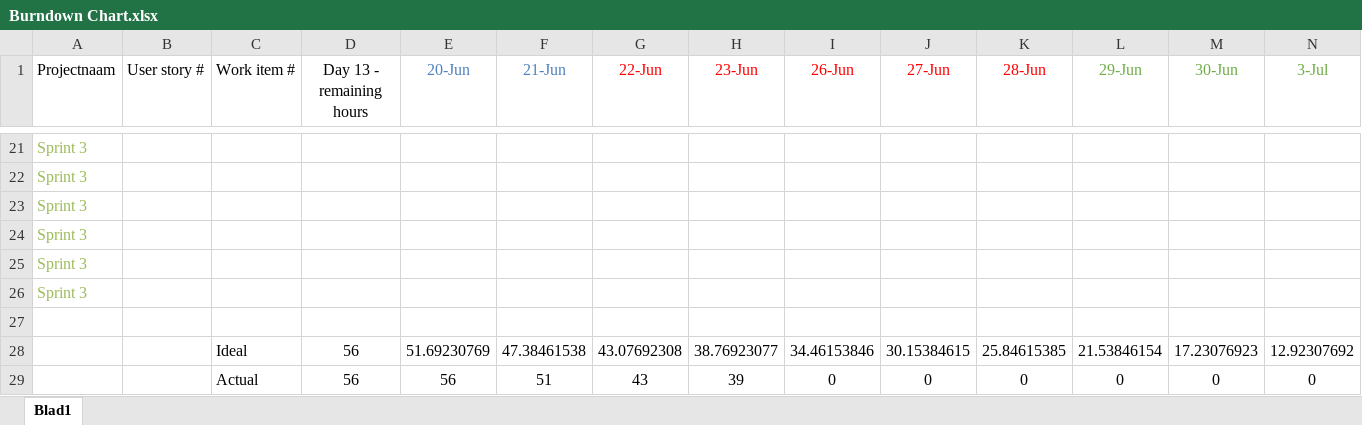
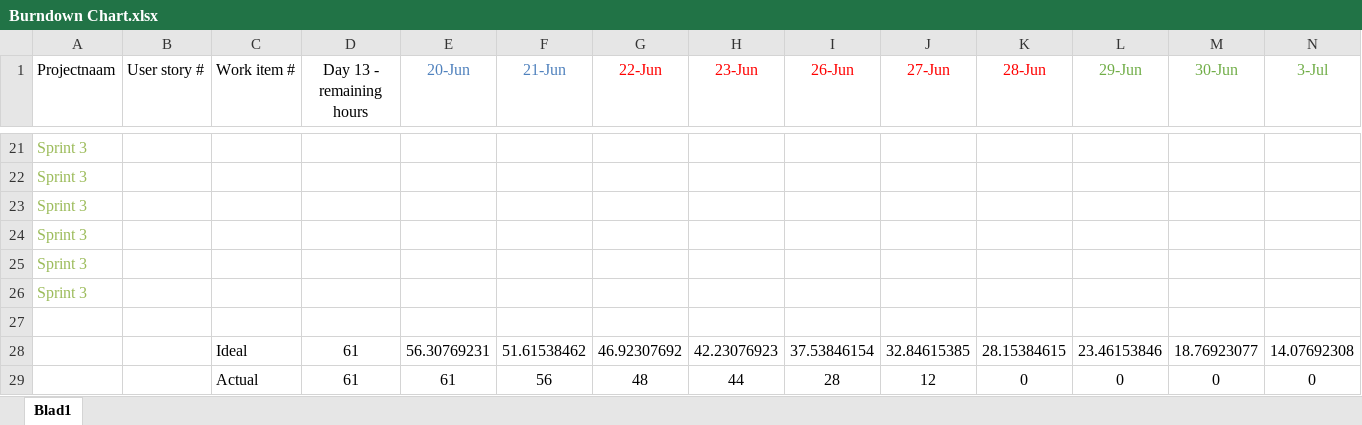
Before and after one commit to raoulvd98/Developing-a-cross-platform-application, an Excel workbook: Burndown Chart.xlsx, sheet Blad1, drawn as a sheet; only a part is shown, gaps mark what is left out; values as stored, in another font and other column widths than the file's, no borders; charts and pictures not drawn; removed rows and columns are numbered as before the commit, all else as after; rows hold the shown columns only; the diff covers the shown part only; the diff names each change by its address in the sheet, - before the commit and + after, or states it on an @@ line.

```diff
--- a/Burndown Chart.xlsx (sheet Blad1)
+++ b/Burndown Chart.xlsx (sheet Blad1)
-row 28:  |  | Ideal | 56 | 51.69230769 | 47.38461538 | 43.07692308 | 38.76923077 | 34.46153846 | 30.15384615 | 25.84615385 | 21.53846154 | 17.23076923 | 12.92307692
+row 28:  |  | Ideal | 61 | 56.30769231 | 51.61538462 | 46.92307692 | 42.23076923 | 37.53846154 | 32.84615385 | 28.15384615 | 23.46153846 | 18.76923077 | 14.07692308
-D29 (Day 13 - remaining hours): 56
+D29 (Day 13 - remaining hours): 61
-E29 (20-Jun): 56
+E29 (20-Jun): 61
-F29 (21-Jun): 51
+F29 (21-Jun): 56
-G29 (22-Jun): 43
+G29 (22-Jun): 48
-H29 (23-Jun): 39
+H29 (23-Jun): 44
-I29 (26-Jun): 0
+I29 (26-Jun): 28
-J29 (27-Jun): 0
+J29 (27-Jun): 12
```
Also changed, not shown: 1 added row, 1 removed row, 74 edited cells and cell formats elsewhere in this sheet, charts or pictures, 1 other file.
